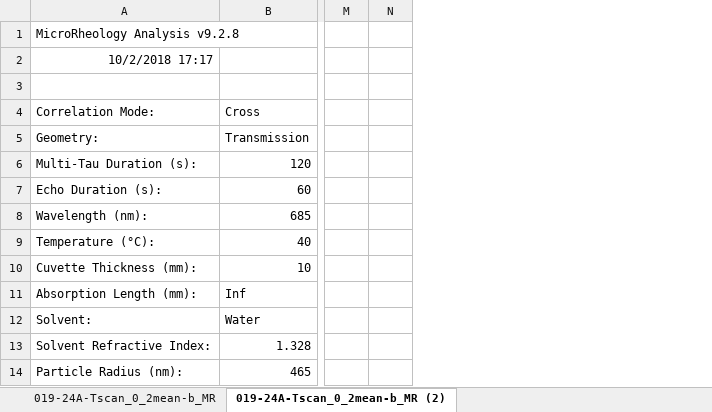
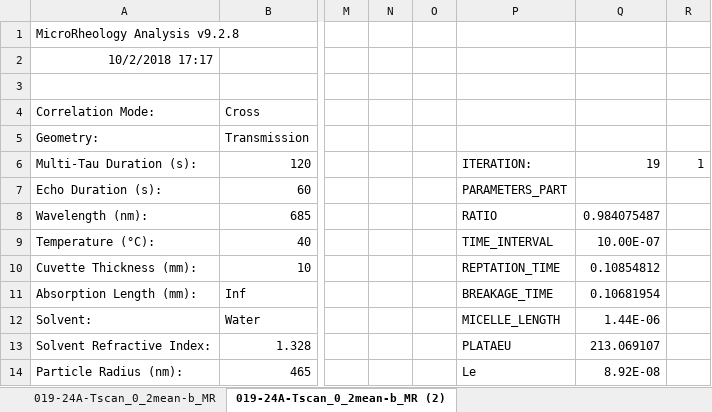
Before and after one commit to stevhud5/dws, an Excel workbook: J_J/019-24A-Tscan_0_2mean-b_MR_b.xlsx, sheet 019-24A-Tscan_0_2mean-b_MR (2), drawn as a sheet; only a part is shown, gaps mark what is left out; values as stored, in another font and other column widths than the file's, no borders; charts and pictures not drawn; the diff covers the shown part only; the diff names each change by its address in the sheet, - before the commit and + after, or states it on an @@ line.

```diff
--- a/J_J/019-24A-Tscan_0_2mean-b_MR_b.xlsx (sheet 019-24A-Tscan_0_2mean-b_MR (2))
+++ b/J_J/019-24A-Tscan_0_2mean-b_MR_b.xlsx (sheet 019-24A-Tscan_0_2mean-b_MR (2))
+column O, empty
+column P, rows 6-14: ITERATION: | PARAMETERS_PART | RATIO | TIME_INTERVAL | REPTATION_TIME | BREAKAGE_TIME | MICELLE_LENGTH | PLATAEU | Le
+column Q, rows 6-14: 19 |  | 0.984075487 | 10.00E-07 | 0.10854812 | 0.10681954 | 1.44E-06 | 213.069107 | 8.92E-08
+column R, row 6: 1
```
Also changed, not shown: 69 added rows elsewhere in this sheet, charts or pictures, 25 other files.
